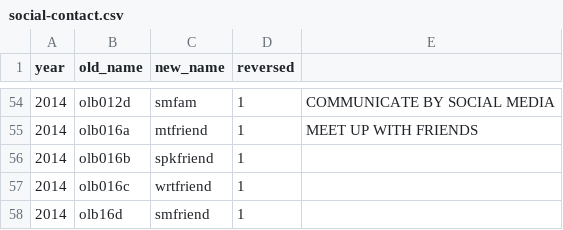
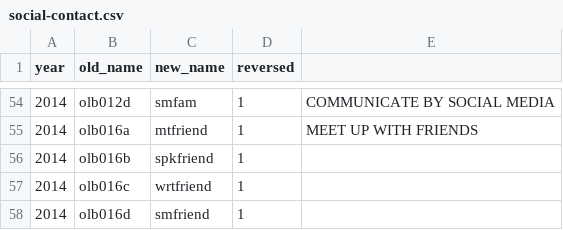
Before and after one commit to IALSA/HRS, a CSV file: data-phi-free/raw/meta/RAND-2017-02-08/social-contact.csv, drawn as a sheet; only a part is shown, gaps mark what is left out.

Commit message:
Social contact means

```diff
--- a/data-phi-free/raw/meta/RAND-2017-02-08/social-contact.csv
+++ b/data-phi-free/raw/meta/RAND-2017-02-08/social-contact.csv
@@ -57,2 +57,2 @@ year,old_name,new_name,reversed,
 2014,olb016c,wrtfriend,1,
-2014,olb16d,smfriend,1,
+2014,olb016d ,smfriend,1,
```
Also changed, not shown: 2 other files.
